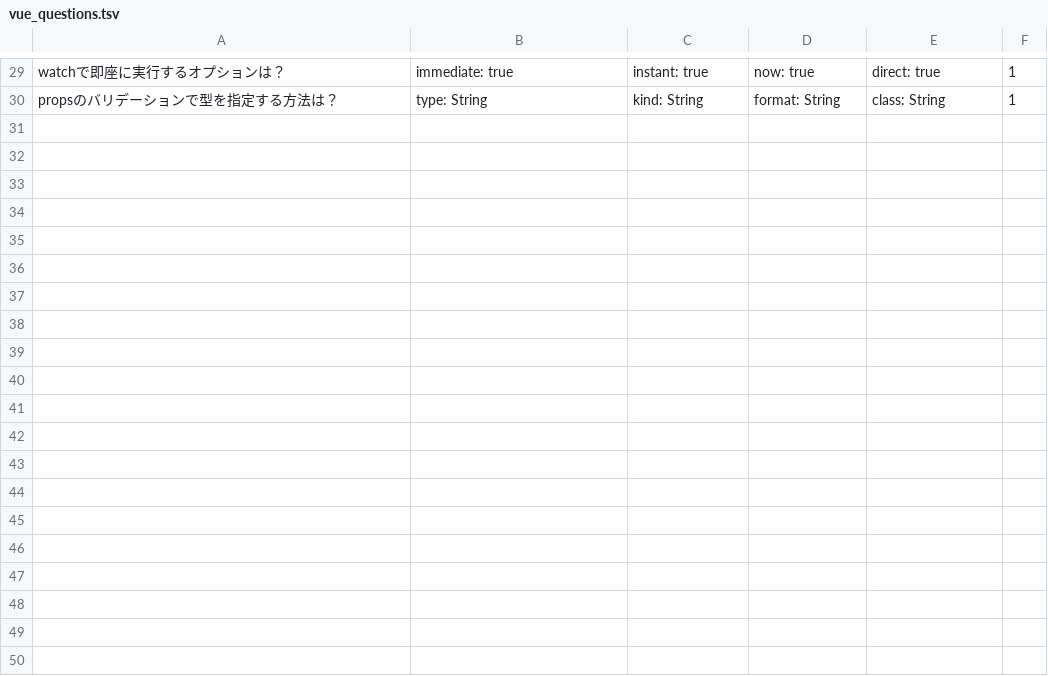
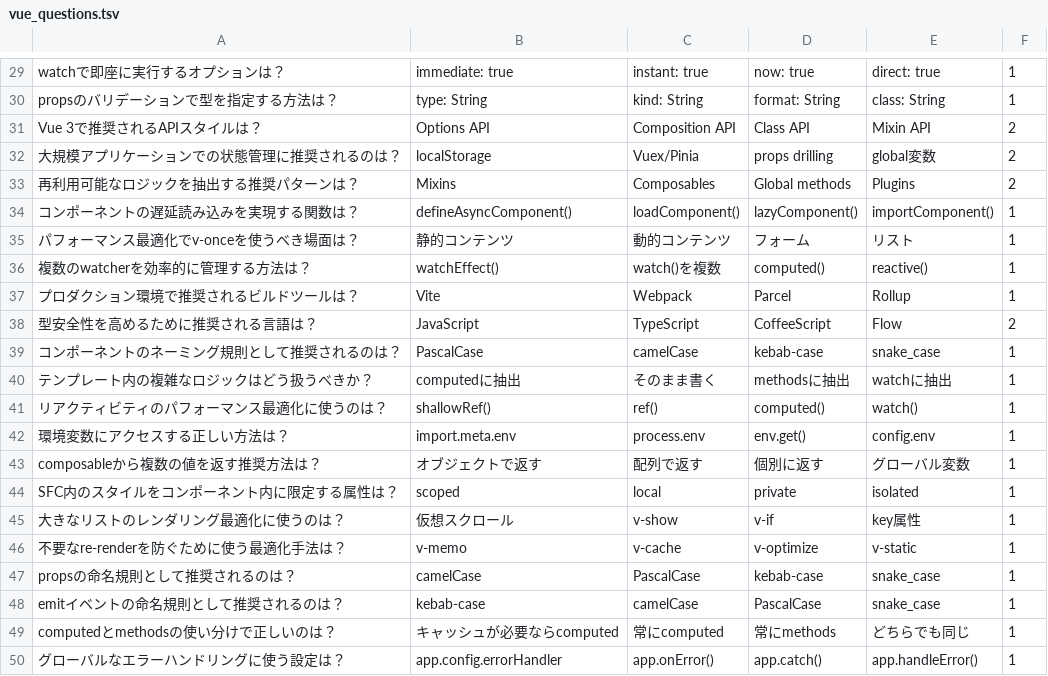
Before and after one commit to Kamekure-Maisuke/hobby-game, a TSV file: vue_questions.tsv, drawn as a sheet; only a part is shown, gaps mark what is left out.

Commit message:
問題追加

```diff
--- a/vue_questions.tsv
+++ b/vue_questions.tsv
@@ -30 +30,21 @@ watchで即座に実行するオプションは？	immediate: true	instant: true
 propsのバリデーションで型を指定する方法は？	type: String	kind: String	format: String	class: String	1
+Vue 3で推奨されるAPIスタイルは？	Options API	Composition API	Class API	Mixin API	2
+大規模アプリケーションでの状態管理に推奨されるのは？	localStorage	Vuex/Pinia	props drilling	global変数	2
+再利用可能なロジックを抽出する推奨パターンは？	Mixins	Composables	Global methods	Plugins	2
+コンポーネントの遅延読み込みを実現する関数は？	defineAsyncComponent()	loadComponent()	lazyComponent()	importComponent()	1
+パフォーマンス最適化でv-onceを使うべき場面は？	静的コンテンツ	動的コンテンツ	フォーム	リスト	1
+複数のwatcherを効率的に管理する方法は？	watchEffect()	watch()を複数	computed()	reactive()	1
+プロダクション環境で推奨されるビルドツールは？	Vite	Webpack	Parcel	Rollup	1
+型安全性を高めるために推奨される言語は？	JavaScript	TypeScript	CoffeeScript	Flow	2
+コンポーネントのネーミング規則として推奨されるのは？	PascalCase	camelCase	kebab-case	snake_case	1
+テンプレート内の複雑なロジックはどう扱うべきか？	computedに抽出	そのまま書く	methodsに抽出	watchに抽出	1
+リアクティビティのパフォーマンス最適化に使うのは？	shallowRef()	ref()	computed()	watch()	1
+環境変数にアクセスする正しい方法は？	import.meta.env	process.env	env.get()	config.env	1
+composableから複数の値を返す推奨方法は？	オブジェクトで返す	配列で返す	個別に返す	グローバル変数	1
+SFC内のスタイルをコンポーネント内に限定する属性は？	scoped	local	private	isolated	1
+大きなリストのレンダリング最適化に使うのは？	仮想スクロール	v-show	v-if	key属性	1
+不要なre-renderを防ぐために使う最適化手法は？	v-memo	v-cache	v-optimize	v-static	1
+propsの命名規則として推奨されるのは？	camelCase	PascalCase	kebab-case	snake_case	1
+emitイベントの命名規則として推奨されるのは？	kebab-case	camelCase	PascalCase	snake_case	1
+computedとmethodsの使い分けで正しいのは？	キャッシュが必要ならcomputed	常にcomputed	常にmethods	どちらでも同じ	1
+グローバルなエラーハンドリングに使う設定は？	app.config.errorHandler	app.onError()	app.catch()	app.handleError()	1
```
